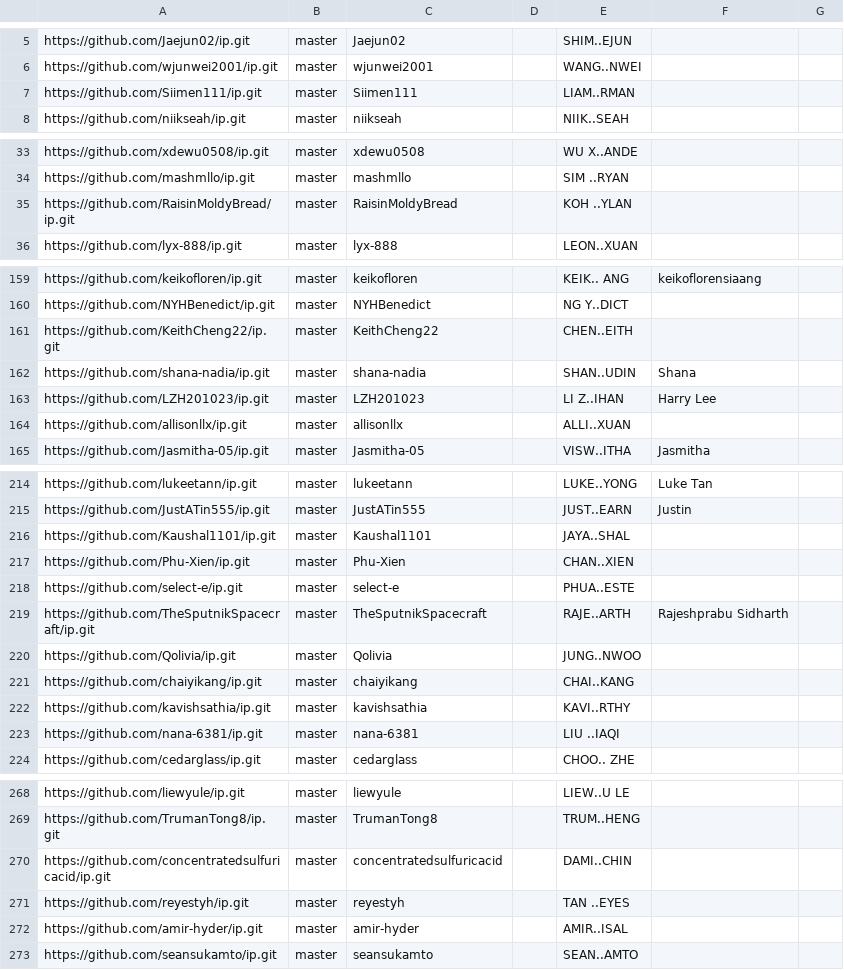
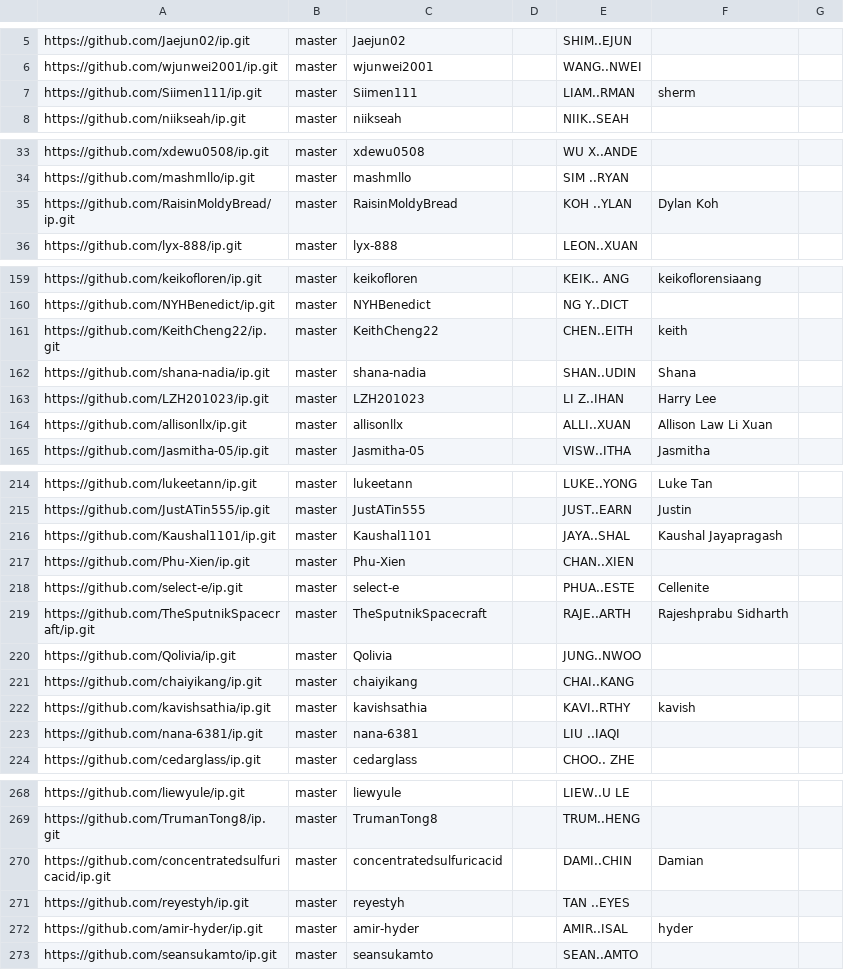
Before and after one commit to NUS-CS2103-AY2526-S2/ip-dashboard, a CSV file: config/author-config.csv, drawn as a sheet; only a part is shown, gaps mark what is left out; the diff covers the shown part only.

```diff
--- a/config/author-config.csv
+++ b/config/author-config.csv
@@ -6,3 +6,3 @@ https://github.com/Jaejun02/ip.git,master,Jaejun02,,SHIM..EJUN,,
 https://github.com/wjunwei2001/ip.git,master,wjunwei2001,,WANG..NWEI,,
-https://github.com/Siimen111/ip.git,master,Siimen111,,LIAM..RMAN,,
+https://github.com/Siimen111/ip.git,master,Siimen111,,LIAM..RMAN,sherm,
 https://github.com/niikseah/ip.git,master,niikseah,,NIIK..SEAH,,
@@ -34,3 +34,3 @@ https://github.com/xdewu0508/ip.git,master,xdewu0508,,WU X..ANDE,,
 https://github.com/mashmllo/ip.git,master,mashmllo,,SIM ..RYAN,,
-https://github.com/RaisinMoldyBread/ip.git,master,RaisinMoldyBread,,KOH ..YLAN,,
+https://github.com/RaisinMoldyBread/ip.git,master,RaisinMoldyBread,,KOH ..YLAN,Dylan Koh,
 https://github.com/lyx-888/ip.git,master,lyx-888,,LEON..XUAN,,
@@ -160,6 +160,6 @@ https://github.com/keikofloren/ip.git,master,keikofloren,,KEIK.. ANG,keikofloren
 https://github.com/NYHBenedict/ip.git,master,NYHBenedict,,NG Y..DICT,,
-https://github.com/KeithCheng22/ip.git,master,KeithCheng22,,CHEN..EITH,,
+https://github.com/KeithCheng22/ip.git,master,KeithCheng22,,CHEN..EITH,keith,
 https://github.com/shana-nadia/ip.git,master,shana-nadia,,SHAN..UDIN,Shana,
 https://github.com/LZH201023/ip.git,master,LZH201023,,LI Z..IHAN,Harry Lee,
-https://github.com/allisonllx/ip.git,master,allisonllx,,ALLI..XUAN,,
+https://github.com/allisonllx/ip.git,master,allisonllx,,ALLI..XUAN,Allison Law Li Xuan,
 https://github.com/Jasmitha-05/ip.git,master,Jasmitha-05,,VISW..ITHA,Jasmitha,
@@ -215,5 +215,5 @@ https://github.com/lukeetann/ip.git,master,lukeetann,,LUKE..YONG,Luke Tan,
 https://github.com/JustATin555/ip.git,master,JustATin555,,JUST..EARN,Justin,
-https://github.com/Kaushal1101/ip.git,master,Kaushal1101,,JAYA..SHAL,,
+https://github.com/Kaushal1101/ip.git,master,Kaushal1101,,JAYA..SHAL,Kaushal Jayapragash,
 https://github.com/Phu-Xien/ip.git,master,Phu-Xien,,CHAN..XIEN,,
-https://github.com/select-e/ip.git,master,select-e,,PHUA..ESTE,,
+https://github.com/select-e/ip.git,master,select-e,,PHUA..ESTE,Cellenite,
 https://github.com/TheSputnikSpacecraft/ip.git,master,TheSputnikSpacecraft,,RAJE..ARTH,Rajeshprabu Sidharth,
@@ -221,3 +221,3 @@ https://github.com/Qolivia/ip.git,master,Qolivia,,JUNG..NWOO,,
 https://github.com/chaiyikang/ip.git,master,chaiyikang,,CHAI..KANG,,
-https://github.com/kavishsathia/ip.git,master,kavishsathia,,KAVI..RTHY,,
+https://github.com/kavishsathia/ip.git,master,kavishsathia,,KAVI..RTHY,kavish,
 https://github.com/nana-6381/ip.git,master,nana-6381,,LIU ..IAQI,,
@@ -269,5 +269,5 @@ https://github.com/liewyule/ip.git,master,liewyule,,LIEW..U LE,,
 https://github.com/TrumanTong8/ip.git,master,TrumanTong8,,TRUM..HENG,,
-https://github.com/concentratedsulfuricacid/ip.git,master,concentratedsulfuricacid,,DAMI..CHIN,,
+https://github.com/concentratedsulfuricacid/ip.git,master,concentratedsulfuricacid,,DAMI..CHIN,Damian,
 https://github.com/reyestyh/ip.git,master,reyestyh,,TAN ..EYES,,
-https://github.com/amir-hyder/ip.git,master,amir-hyder,,AMIR..ISAL,,
+https://github.com/amir-hyder/ip.git,master,amir-hyder,,AMIR..ISAL,hyder,
 https://github.com/seansukamto/ip.git,master,seansukamto,,SEAN..AMTO,,
```
Also changed, not shown: 10 edited cells elsewhere in this file.
